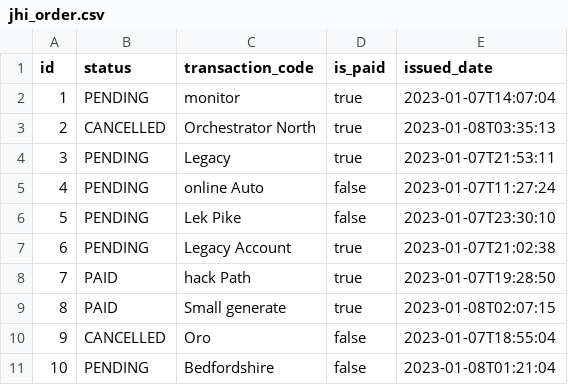
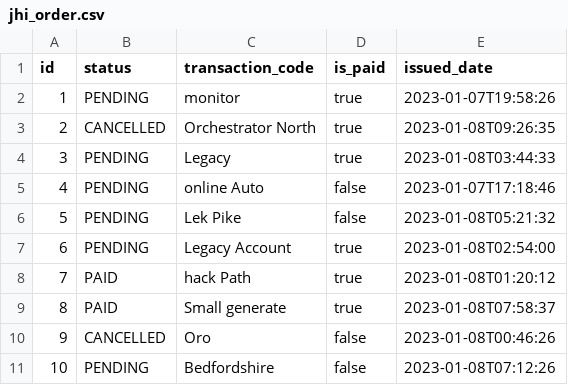
Before and after one commit to nnZoey/theatre, a CSV file: src/main/resources/config/liquibase/fake-data/jhi_order.csv, drawn as a sheet.

```diff
--- a/src/main/resources/config/liquibase/fake-data/jhi_order.csv
+++ b/src/main/resources/config/liquibase/fake-data/jhi_order.csv
@@ -1,11 +1,11 @@
 id;status;transaction_code;is_paid;issued_date
-1;PENDING;monitor;true;2023-01-07T14:07:04
-2;CANCELLED;Orchestrator North;true;2023-01-08T03:35:13
-3;PENDING;Legacy;true;2023-01-07T21:53:11
-4;PENDING;online Auto;false;2023-01-07T11:27:24
-5;PENDING;Lek Pike;false;2023-01-07T23:30:10
-6;PENDING;Legacy Account;true;2023-01-07T21:02:38
-7;PAID;hack Path;true;2023-01-07T19:28:50
-8;PAID;Small generate;true;2023-01-08T02:07:15
-9;CANCELLED;Oro;false;2023-01-07T18:55:04
-10;PENDING;Bedfordshire;false;2023-01-08T01:21:04
+1;PENDING;monitor;true;2023-01-07T19:58:26
+2;CANCELLED;Orchestrator North;true;2023-01-08T09:26:35
+3;PENDING;Legacy;true;2023-01-08T03:44:33
+4;PENDING;online Auto;false;2023-01-07T17:18:46
+5;PENDING;Lek Pike;false;2023-01-08T05:21:32
+6;PENDING;Legacy Account;true;2023-01-08T02:54:00
+7;PAID;hack Path;true;2023-01-08T01:20:12
+8;PAID;Small generate;true;2023-01-08T07:58:37
+9;CANCELLED;Oro;false;2023-01-08T00:46:26
+10;PENDING;Bedfordshire;false;2023-01-08T07:12:26
```
Also changed, not shown: 52 other files.
